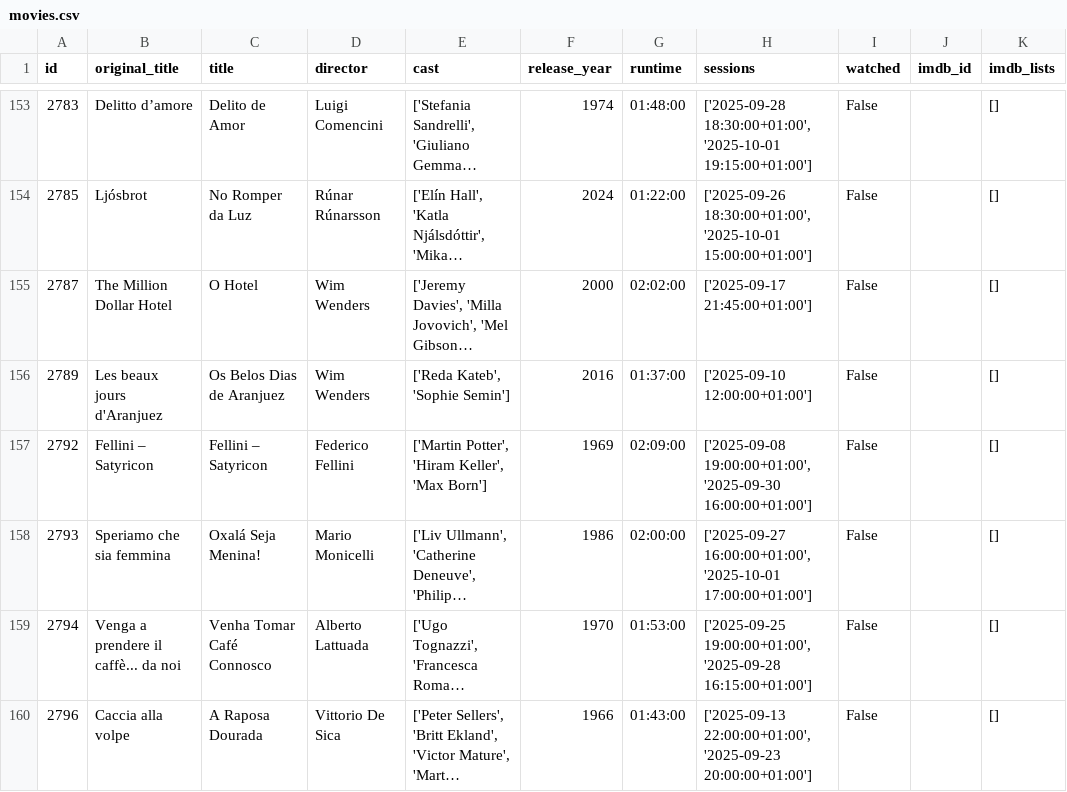
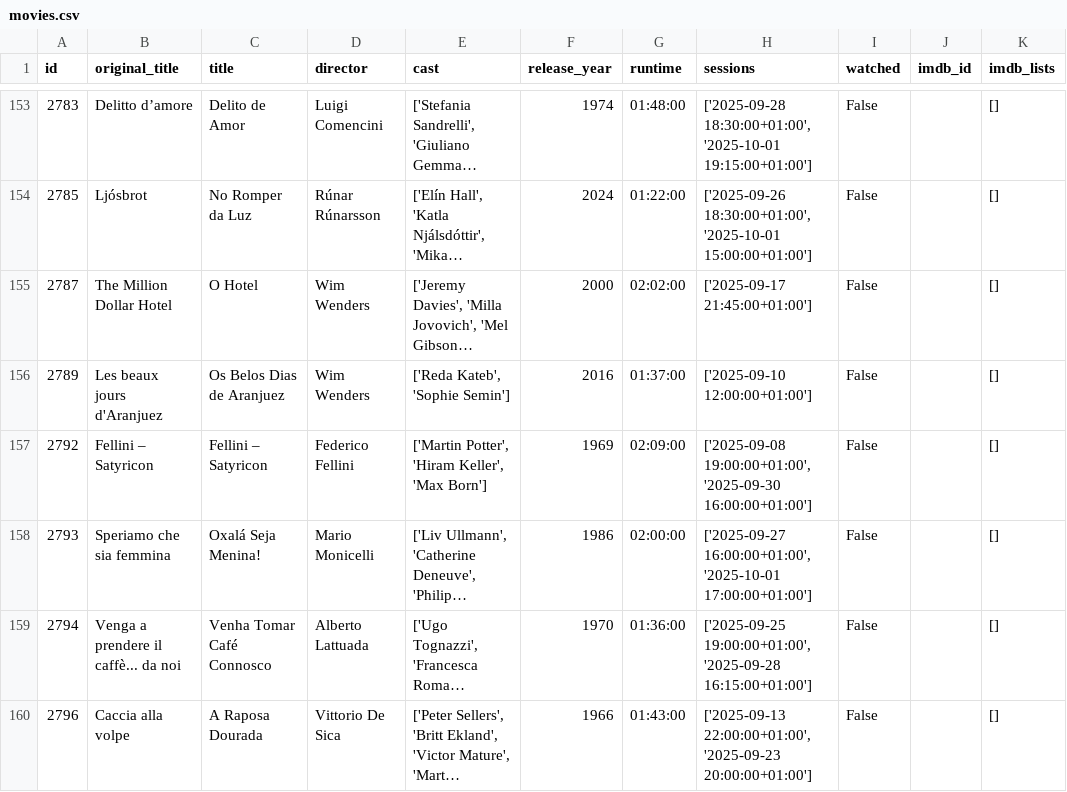
Before and after one commit to andrebastosdias/medeia-imdb, a CSV file: data/movies.csv, drawn as a sheet; only a part is shown, gaps mark what is left out; long unchanged cells end in …; the diff names each change by its address in the sheet, - before the commit and + after, or states it on an @@ line.

```diff
--- a/data/movies.csv
+++ b/data/movies.csv
-G159 (runtime): 01:53:00
+G159 (runtime): 01:36:00
```
Also changed, not shown: data/sessions.csv.
